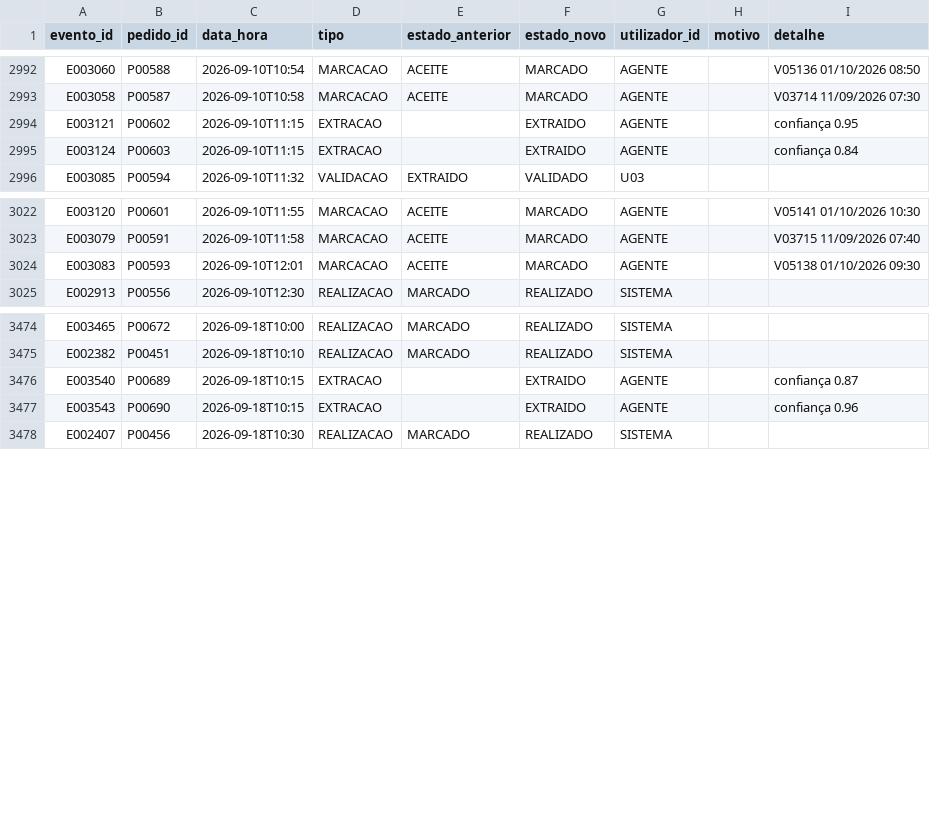
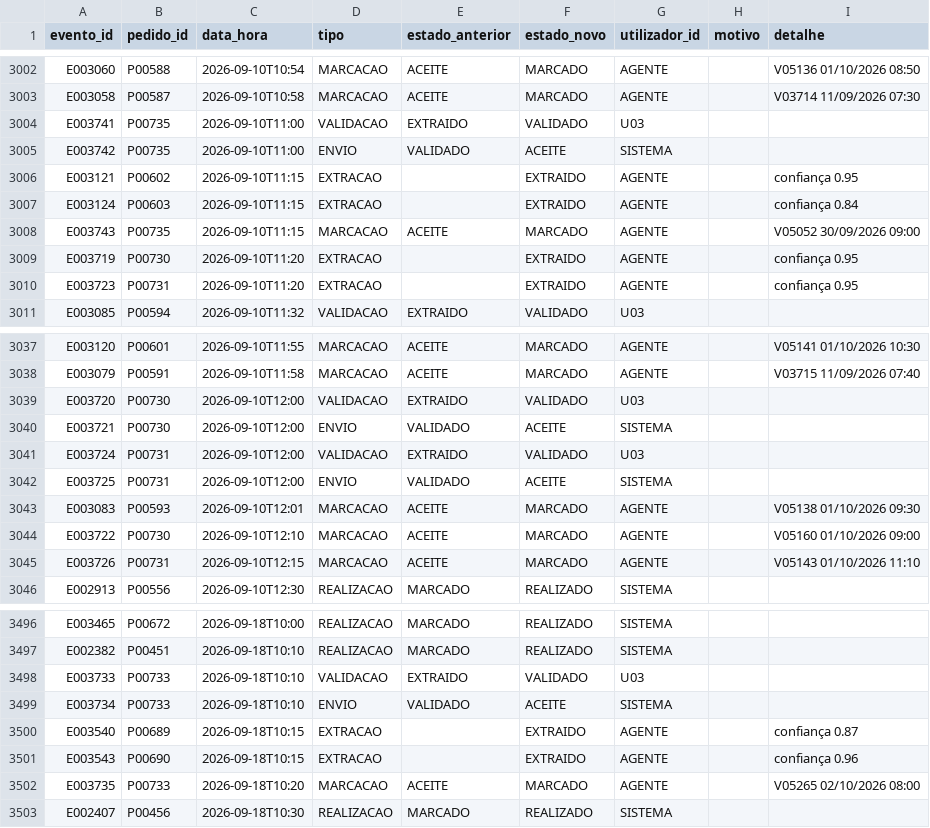
Before and after one commit to icetapanho2/ipo-chalange-, a CSV file: dados/eventos.csv, drawn as a sheet; only a part is shown, gaps mark what is left out; the diff covers the shown part only.

```diff
--- a/dados/eventos.csv
+++ b/dados/eventos.csv
@@ -2993,4 +3003,9 @@ E003060;P00588;2026-09-10T10:54;MARCACAO;ACEITE;MARCADO;AGENTE;;V05136 01/10/202
 E003058;P00587;2026-09-10T10:58;MARCACAO;ACEITE;MARCADO;AGENTE;;V03714 11/09/2026 07:30
+E003741;P00735;2026-09-10T11:00;VALIDACAO;EXTRAIDO;VALIDADO;U03;;
+E003742;P00735;2026-09-10T11:00;ENVIO;VALIDADO;ACEITE;SISTEMA;;
 E003121;P00602;2026-09-10T11:15;EXTRACAO;;EXTRAIDO;AGENTE;;confiança 0.95
 E003124;P00603;2026-09-10T11:15;EXTRACAO;;EXTRAIDO;AGENTE;;confiança 0.84
+E003743;P00735;2026-09-10T11:15;MARCACAO;ACEITE;MARCADO;AGENTE;;V05052 30/09/2026 09:00
+E003719;P00730;2026-09-10T11:20;EXTRACAO;;EXTRAIDO;AGENTE;;confiança 0.95
+E003723;P00731;2026-09-10T11:20;EXTRACAO;;EXTRAIDO;AGENTE;;confiança 0.95
 E003085;P00594;2026-09-10T11:32;VALIDACAO;EXTRAIDO;VALIDADO;U03;;
@@ -3023,3 +3038,9 @@ E003120;P00601;2026-09-10T11:55;MARCACAO;ACEITE;MARCADO;AGENTE;;V05141 01/10/202
 E003079;P00591;2026-09-10T11:58;MARCACAO;ACEITE;MARCADO;AGENTE;;V03715 11/09/2026 07:40
+E003720;P00730;2026-09-10T12:00;VALIDACAO;EXTRAIDO;VALIDADO;U03;;
+E003721;P00730;2026-09-10T12:00;ENVIO;VALIDADO;ACEITE;SISTEMA;;
+E003724;P00731;2026-09-10T12:00;VALIDACAO;EXTRAIDO;VALIDADO;U03;;
+E003725;P00731;2026-09-10T12:00;ENVIO;VALIDADO;ACEITE;SISTEMA;;
 E003083;P00593;2026-09-10T12:01;MARCACAO;ACEITE;MARCADO;AGENTE;;V05138 01/10/2026 09:30
+E003722;P00730;2026-09-10T12:10;MARCACAO;ACEITE;MARCADO;AGENTE;;V05160 01/10/2026 09:00
+E003726;P00731;2026-09-10T12:15;MARCACAO;ACEITE;MARCADO;AGENTE;;V05143 01/10/2026 11:10
 E002913;P00556;2026-09-10T12:30;REALIZACAO;MARCADO;REALIZADO;SISTEMA;;
@@ -3475,4 +3497,7 @@ E003465;P00672;2026-09-18T10:00;REALIZACAO;MARCADO;REALIZADO;SISTEMA;;
 E002382;P00451;2026-09-18T10:10;REALIZACAO;MARCADO;REALIZADO;SISTEMA;;
+E003733;P00733;2026-09-18T10:10;VALIDACAO;EXTRAIDO;VALIDADO;U03;;
+E003734;P00733;2026-09-18T10:10;ENVIO;VALIDADO;ACEITE;SISTEMA;;
 E003540;P00689;2026-09-18T10:15;EXTRACAO;;EXTRAIDO;AGENTE;;confiança 0.87
 E003543;P00690;2026-09-18T10:15;EXTRACAO;;EXTRAIDO;AGENTE;;confiança 0.96
+E003735;P00733;2026-09-18T10:20;MARCACAO;ACEITE;MARCADO;AGENTE;;V05265 02/10/2026 08:00
 E002407;P00456;2026-09-18T10:30;REALIZACAO;MARCADO;REALIZADO;SISTEMA;;
```
Also changed, not shown: 11 added rows elsewhere in this file, dados/parametros.csv, dados/pedidos.csv, 20 other files.
